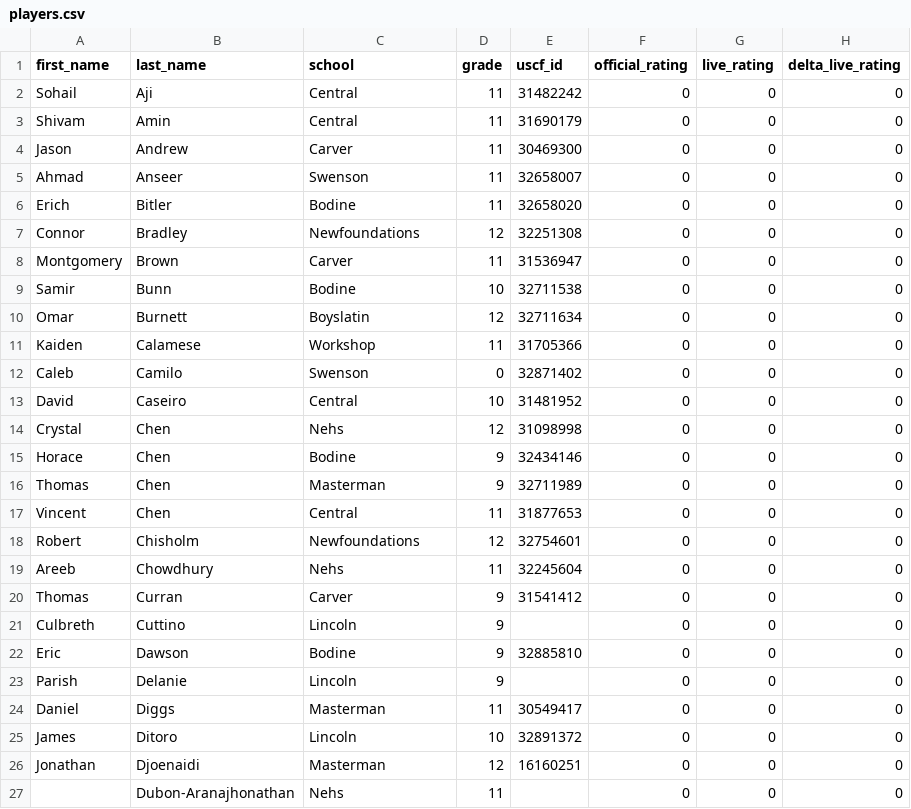
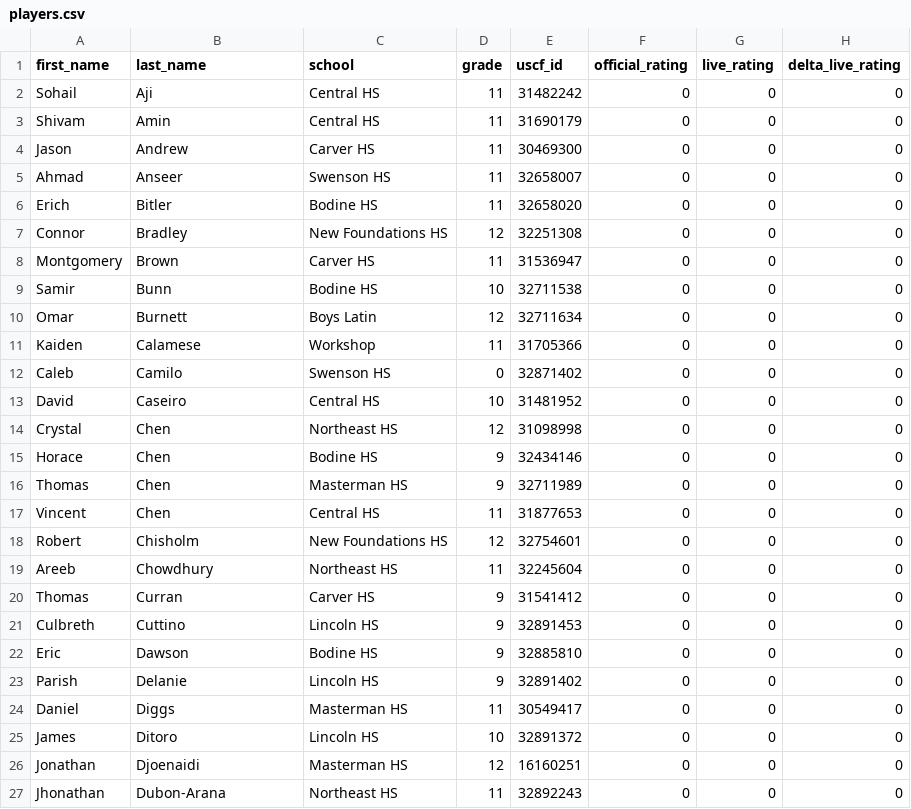
Before and after one commit to redcomp16/checkchesser, a CSV file: backend/players/players.csv, drawn as a sheet; only a part is shown; the diff covers the shown part only.

Commit message:
Revise school names in players.csv
Updated player data to include full school names.

```diff
--- a/backend/players/players.csv
+++ b/backend/players/players.csv
@@ -1,27 +1,27 @@
 first_name,last_name,school,grade,uscf_id,official_rating,live_rating,delta_live_rating
-Sohail,Aji,Central,11,31482242,0,0,0
-Shivam,Amin,Central,11,31690179,0,0,0
-Jason,Andrew,Carver,11,30469300,0,0,0
-Ahmad,Anseer,Swenson,11,32658007,0,0,0
-Erich,Bitler,Bodine,11,32658020,0,0,0
-Connor,Bradley,Newfoundations,12,32251308,0,0,0
-Montgomery,Brown,Carver,11,31536947,0,0,0
-Samir,Bunn,Bodine,10,32711538,0,0,0
-Omar,Burnett,Boyslatin,12,32711634,0,0,0
+Sohail,Aji,Central HS,11,31482242,0,0,0
+Shivam,Amin,Central HS,11,31690179,0,0,0
+Jason,Andrew,Carver HS,11,30469300,0,0,0
+Ahmad,Anseer,Swenson HS,11,32658007,0,0,0
+Erich,Bitler,Bodine HS,11,32658020,0,0,0
+Connor,Bradley,New Foundations HS,12,32251308,0,0,0
+Montgomery,Brown,Carver HS,11,31536947,0,0,0
+Samir,Bunn,Bodine HS,10,32711538,0,0,0
+Omar,Burnett,Boys Latin,12,32711634,0,0,0
 Kaiden,Calamese,Workshop,11,31705366,0,0,0
-Caleb,Camilo,Swenson,0,32871402,0,0,0
-David,Caseiro,Central,10,31481952,0,0,0
-Crystal,Chen,Nehs,12,31098998,0,0,0
-Horace,Chen,Bodine,9,32434146,0,0,0
-Thomas,Chen,Masterman,9,32711989,0,0,0
-Vincent,Chen,Central,11,31877653,0,0,0
-Robert,Chisholm,Newfoundations,12,32754601,0,0,0
-Areeb,Chowdhury,Nehs,11,32245604,0,0,0
-Thomas,Curran,Carver,9,31541412,0,0,0
-Culbreth,Cuttino,Lincoln,9,,0,0,0
-Eric,Dawson,Bodine,9,32885810,0,0,0
-Parish,Delanie,Lincoln,9,,0,0,0
-Daniel,Diggs,Masterman,11,30549417,0,0,0
-James,Ditoro,Lincoln,10,32891372,0,0,0
-Jonathan,Djoenaidi,Masterman,12,16160251,0,0,0
-,Dubon-Aranajhonathan,Nehs,11,,0,0,0
+Caleb,Camilo,Swenson HS,0,32871402,0,0,0
+David,Caseiro,Central HS,10,31481952,0,0,0
+Crystal,Chen,Northeast HS,12,31098998,0,0,0
+Horace,Chen,Bodine HS,9,32434146,0,0,0
+Thomas,Chen,Masterman HS,9,32711989,0,0,0
+Vincent,Chen,Central HS,11,31877653,0,0,0
+Robert,Chisholm,New Foundations HS,12,32754601,0,0,0
+Areeb,Chowdhury,Northeast HS,11,32245604,0,0,0
+Thomas,Curran,Carver HS,9,31541412,0,0,0
+Culbreth,Cuttino,Lincoln HS,9,32891453,0,0,0
+Eric,Dawson,Bodine HS,9,32885810,0,0,0
+Parish,Delanie,Lincoln HS,9,32891402,0,0,0
+Daniel,Diggs,Masterman HS,11,30549417,0,0,0
+James,Ditoro,Lincoln HS,10,32891372,0,0,0
+Jonathan,Djoenaidi,Masterman HS,12,16160251,0,0,0
+Jhonathan,Dubon-Arana,Northeast HS,11,32892243,0,0,0
```
Also changed, not shown: 97 edited cells elsewhere in this file.
